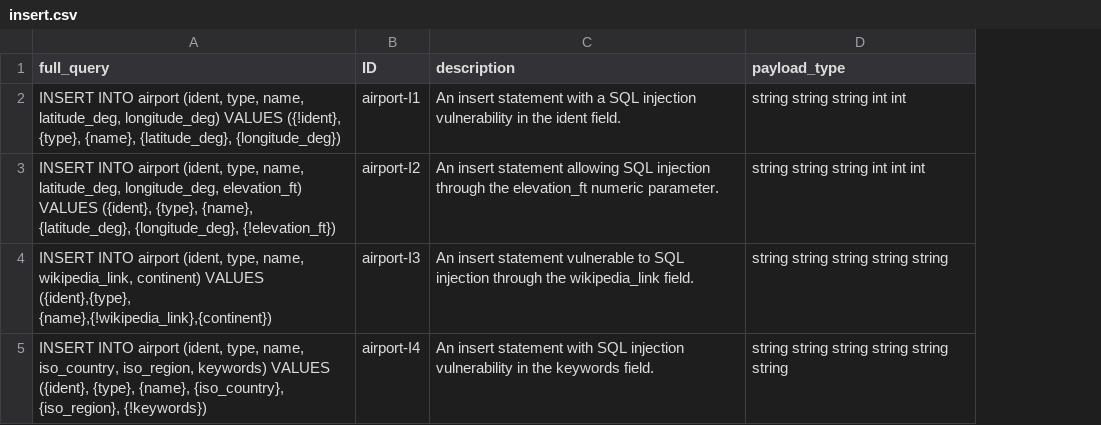
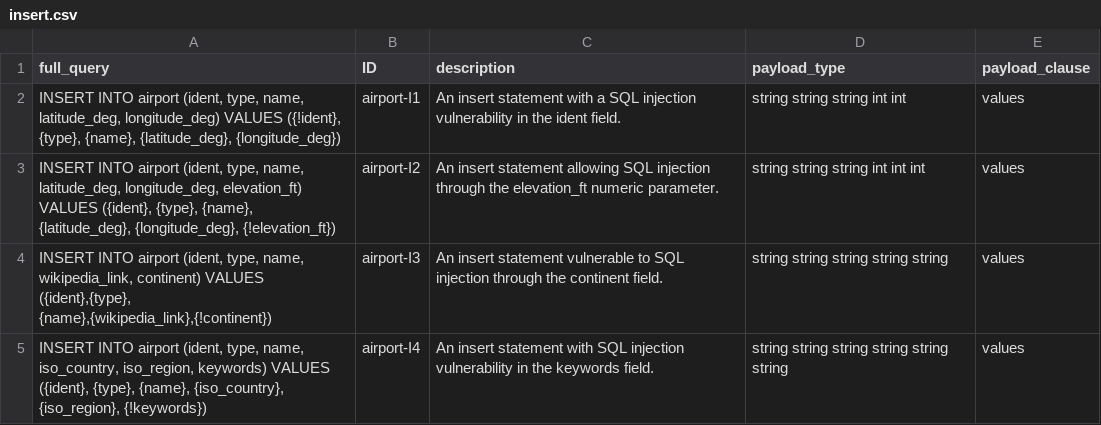
Before and after one commit to gquetel/sqlia-dataset-generator, a CSV file: data/databases/airport/queries/insert.csv, drawn as a sheet; the diff names each change by its address in the sheet, - before the commit and + after, or states it on an @@ line.

```diff
--- a/data/databases/airport/queries/insert.csv
+++ b/data/databases/airport/queries/insert.csv
+column E (payload_clause), rows 2-5: all values
-A4 (full_query): …VALUES ({ident},{type}, {name},{!wikipedia_link},{continent})
+A4 (full_query): …VALUES ({ident},{type}, {name},{wikipedia_link},{!continent})
-C4 (description): …through the wikipedia_link field.
+C4 (description): …through the continent field.
```
Also changed, not shown: data/databases/airport/queries/select.csv, data/databases/airport/queries/update.csv, 2 other files.
